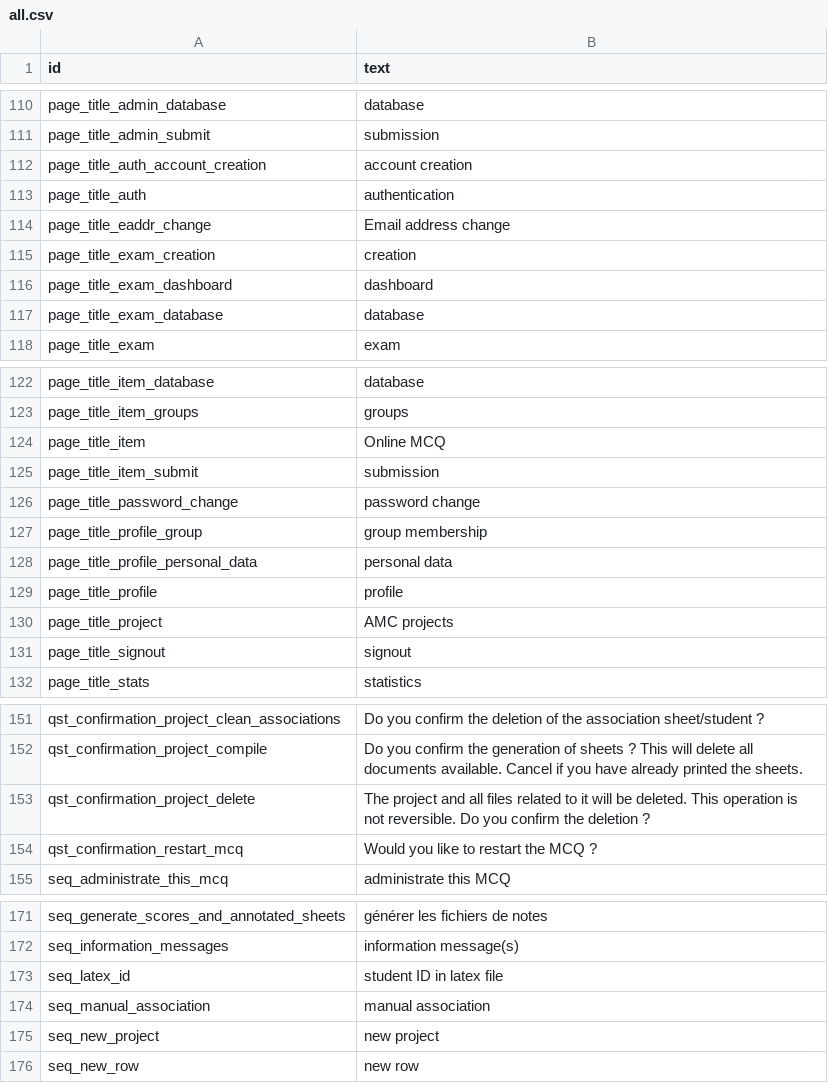
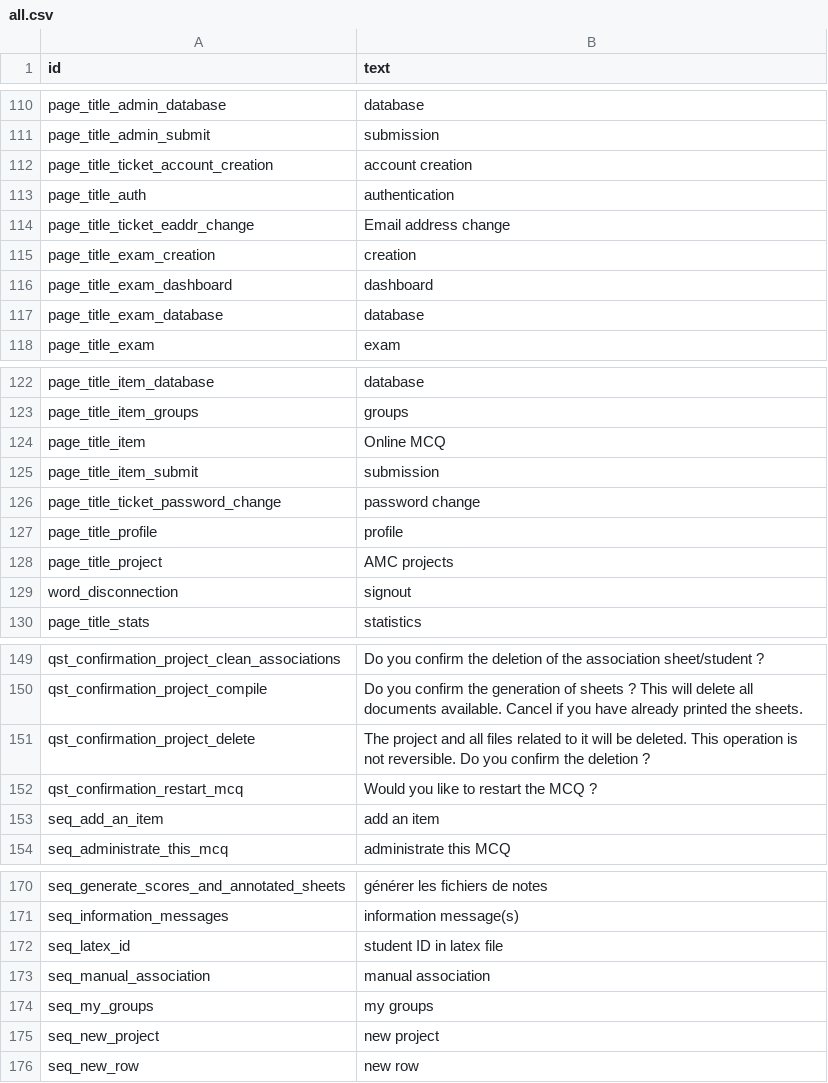
Before and after one commit to sami-evangelista/webamc, a CSV file: src/webamc/data/lang/en/all.csv, drawn as a sheet; only a part is shown, gaps mark what is left out.

```diff
--- a/src/webamc/data/lang/en/all.csv
+++ b/src/webamc/data/lang/en/all.csv
@@ -111,5 +111,5 @@ page_title_admin_database;database
 page_title_admin_submit;submission
-page_title_auth_account_creation;account creation
+page_title_ticket_account_creation;account creation
 page_title_auth;authentication
-page_title_eaddr_change;Email address change
+page_title_ticket_eaddr_change;Email address change
 page_title_exam_creation;creation
@@ -125,8 +125,6 @@ page_title_item;Online MCQ
 page_title_item_submit;submission
-page_title_password_change;password change
-page_title_profile_group;group membership
-page_title_profile_personal_data;personal data
+page_title_ticket_password_change;password change
 page_title_profile;profile
 page_title_project;AMC projects
-page_title_signout;signout
+word_disconnection;signout
 page_title_stats;statistics
@@ -154,2 +152,3 @@ qst_confirmation_project_delete;The project and all files related to it will be
 qst_confirmation_restart_mcq;Would you like to restart the MCQ ?
+seq_add_an_item;add an item
 seq_administrate_this_mcq;administrate this MCQ
@@ -174,2 +173,3 @@ seq_latex_id;student ID in latex file
 seq_manual_association;manual association
+seq_my_groups;my groups
 seq_new_project;new project
```
Also changed, not shown: src/webamc/data/lang/fr/all.csv, 31 other files.
